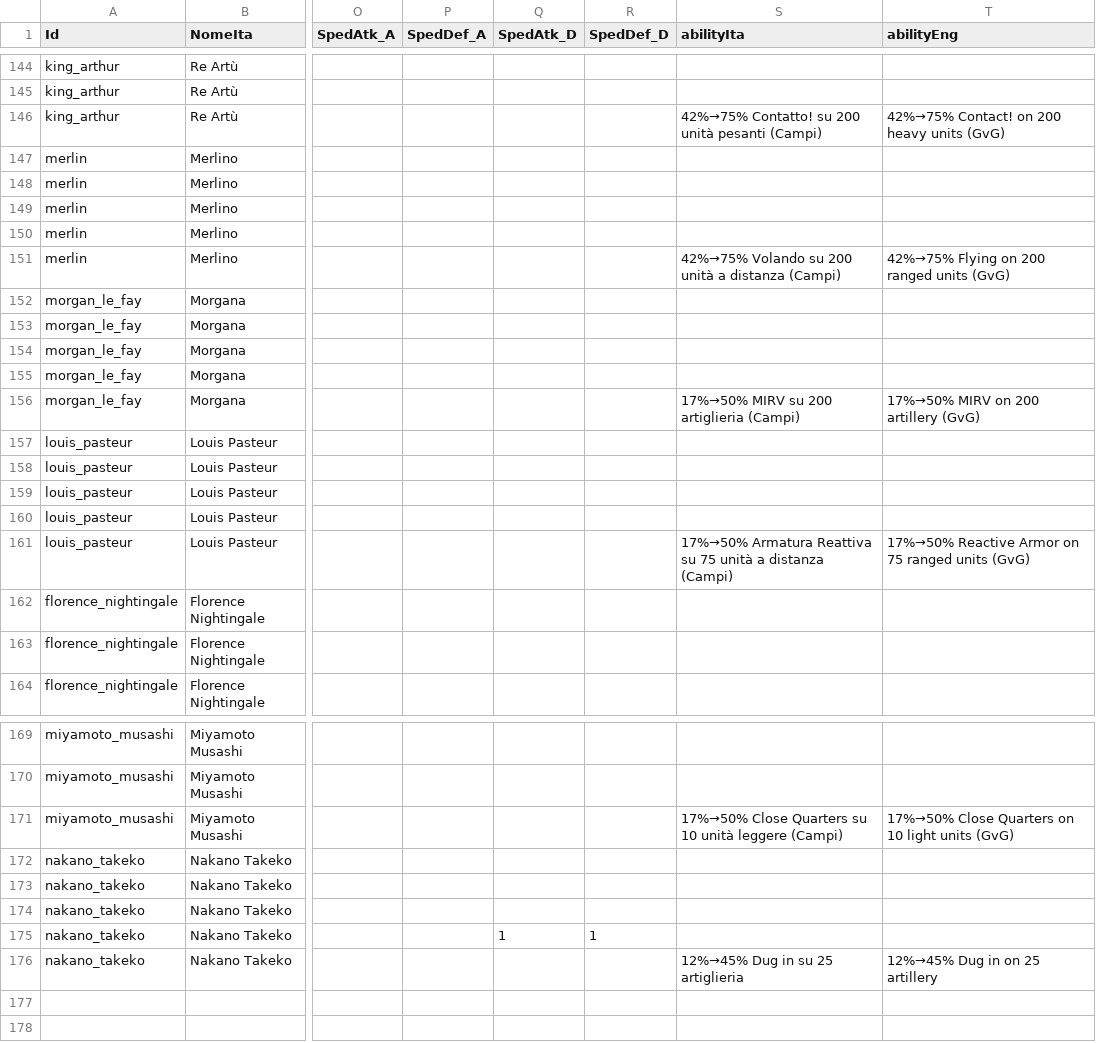
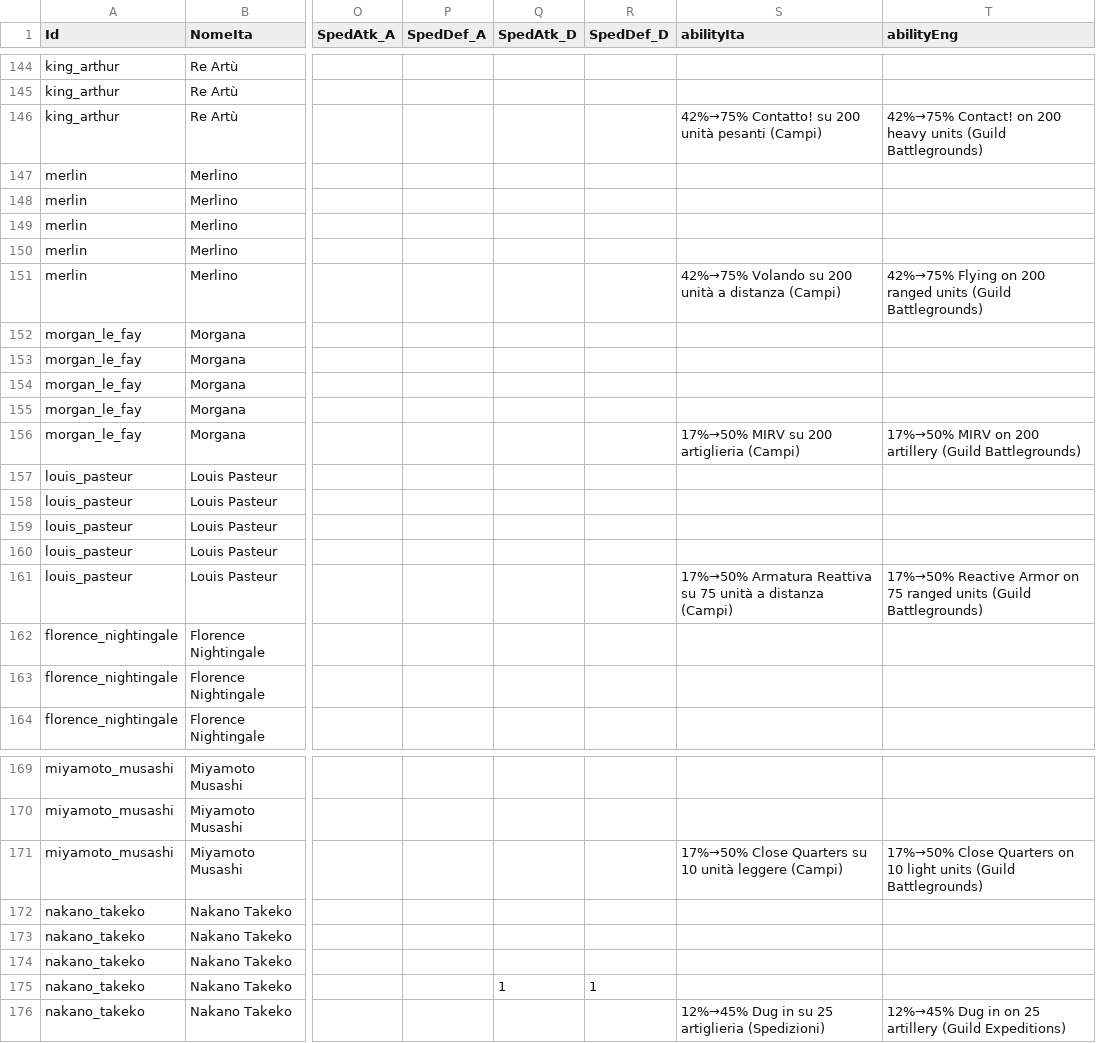
Before and after one commit to sdrushi2/foe-optimizer, a CSV file: src/assets/allies.csv, drawn as a sheet; only a part is shown, gaps mark what is left out; the diff names each change by its address in the sheet, - before the commit and + after, or states it on an @@ line.

Commit message:
Update allies.csv

```diff
--- a/src/assets/allies.csv
+++ b/src/assets/allies.csv
-T146 (abilityEng): …heavy units (GvG)
+T146 (abilityEng): …heavy units (Guild Battlegrounds)
-T151 (abilityEng): …ranged units (GvG)
+T151 (abilityEng): …ranged units (Guild Battlegrounds)
-T156 (abilityEng): 17%→50% MIRV on 200 artillery (GvG)
+T156 (abilityEng): 17%→50% MIRV on 200 artillery (Guild Battlegrounds)
-T161 (abilityEng): …ranged units (GvG)
+T161 (abilityEng): …ranged units (Guild Battlegrounds)
-T171 (abilityEng): …light units (GvG)
+T171 (abilityEng): …light units (Guild Battlegrounds)
-S176 (abilityIta): 12%→45% Dug in su 25 artiglieria
+S176 (abilityIta): 12%→45% Dug in su 25 artiglieria (Spedizioni)
-T176 (abilityEng): 12%→45% Dug in on 25 artillery
+T176 (abilityEng): 12%→45% Dug in on 25 artillery (Guild Expeditions)
```
